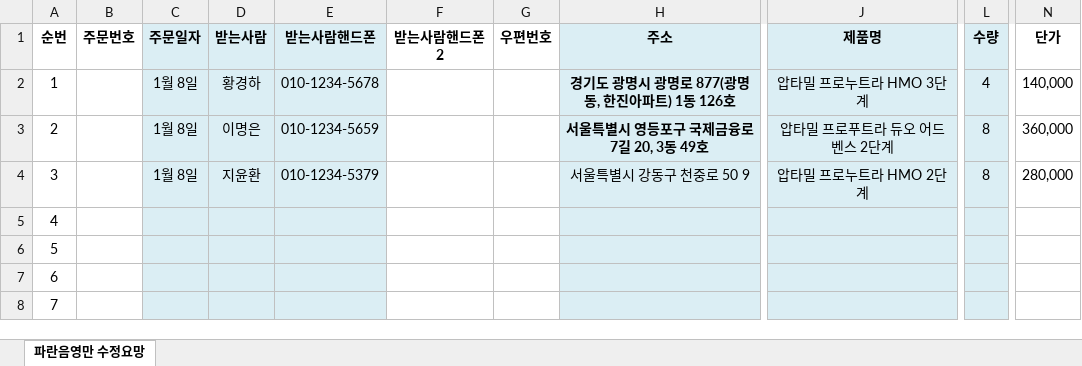
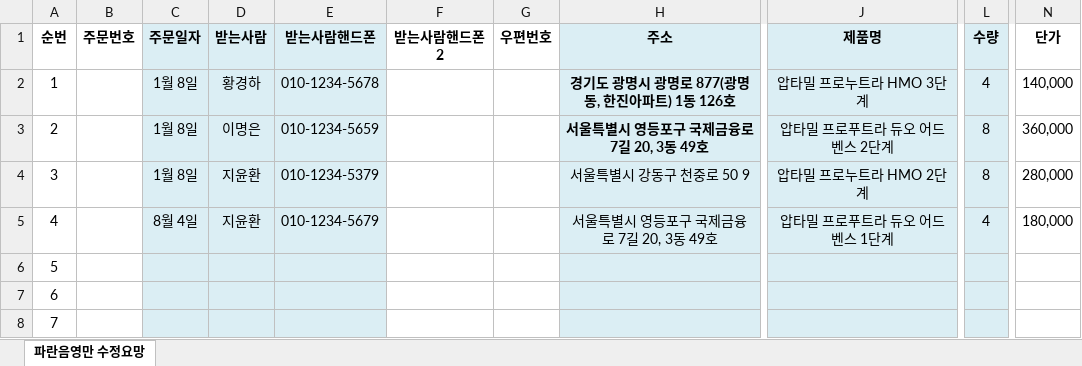
Before and after one commit to Agency8Group/Aptamil-Staff-Perks, an Excel workbook: 접수양식.xlsx, sheet 파란음영만 수정요망, drawn as a sheet; only a part is shown, gaps mark what is left out; values as stored, in another font and other column widths than the file's, no borders; conditional formats not drawn; the diff names each change by its address in the sheet, - before the commit and + after, or states it on an @@ line.

```diff
--- a/접수양식.xlsx (sheet 파란음영만 수정요망)
+++ b/접수양식.xlsx (sheet 파란음영만 수정요망)
-C5 (주문일자): (empty)
+C5 (주문일자): 8월 4일
-D5 (받는사람): (empty)
+D5 (받는사람): 지윤환
-E5 (받는사람핸드폰): (empty)
+E5 (받는사람핸드폰): 010-1234-5679
-H5 (주소): (empty)
+H5 (주소): 서울특별시 영등포구 국제금융로 7길 20, 3동 49호
-J5 (제품명): (empty)
+J5 (제품명): 압타밀 프로푸트라 듀오 어드벤스 1단계
-L5 (수량): (empty)
+L5 (수량): 4
-N5 (단가): (empty)
+N5 (단가): 180,000
```
Also changed, not shown: 1 other file.
